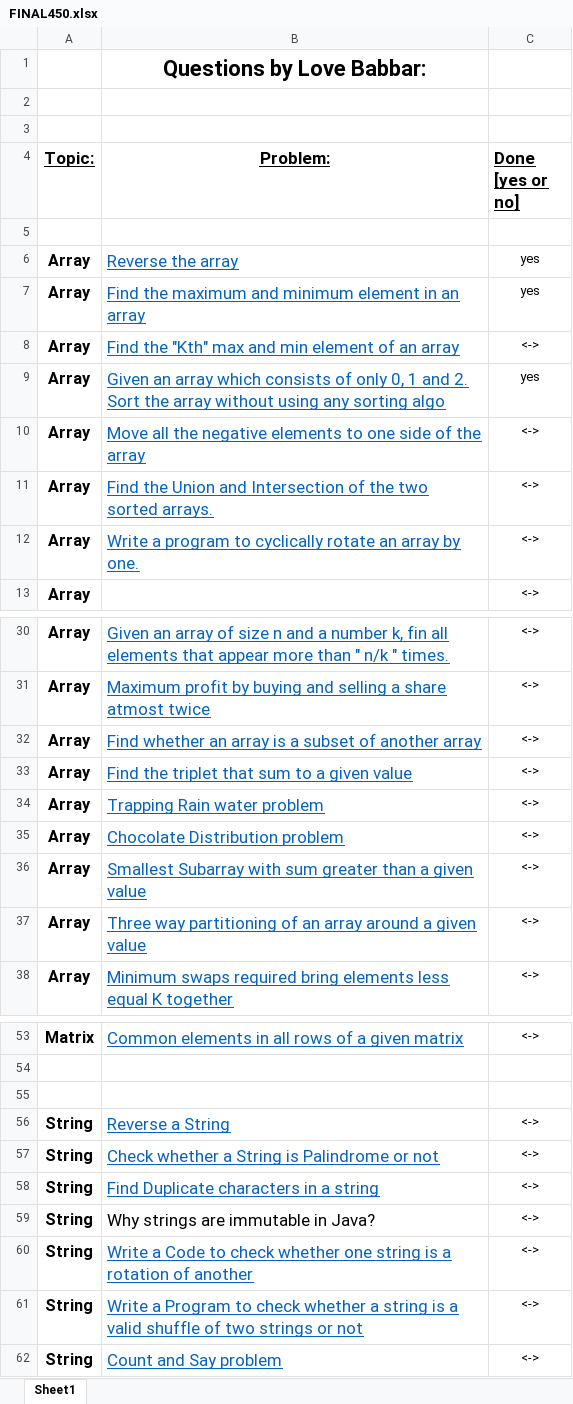
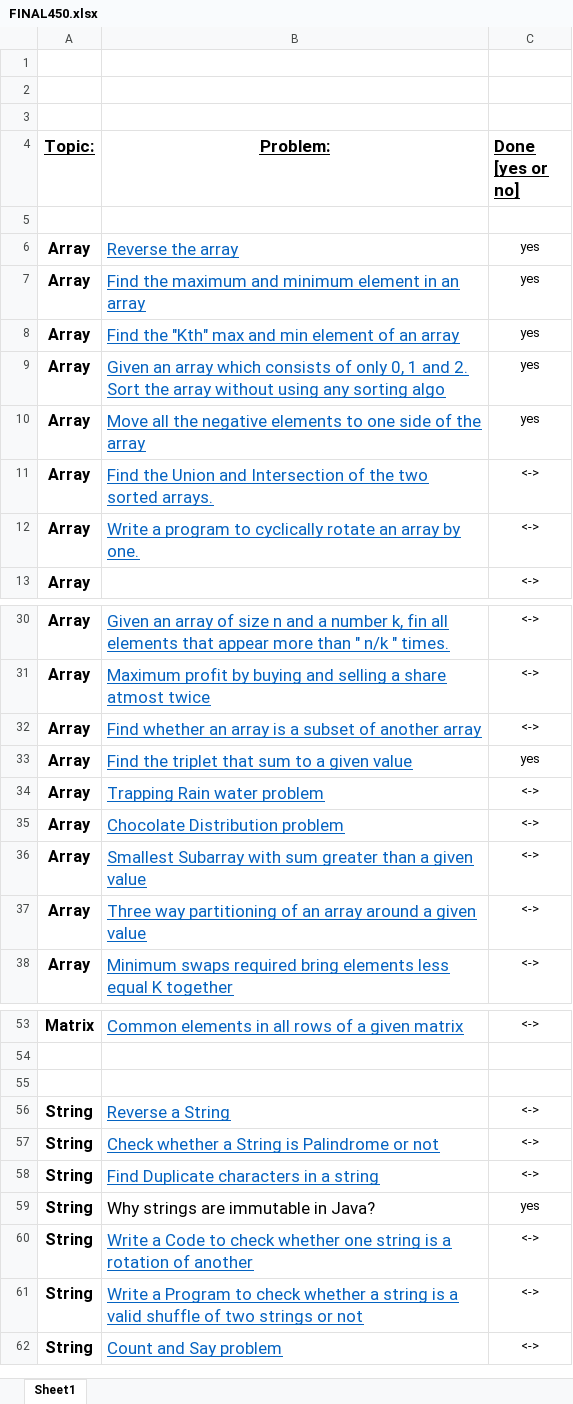
Before and after one commit to akshika898/Data-Structures, an Excel workbook: FINAL450.xlsx, sheet Sheet1, drawn as a sheet; only a part is shown, gaps mark what is left out; values as stored, in another font and other column widths than the file's, no borders; the diff names each change by its address in the sheet, - before the commit and + after, or states it on an @@ line.

```diff
--- a/FINAL450.xlsx (sheet Sheet1)
+++ b/FINAL450.xlsx (sheet Sheet1)
-B1 (Problem:): Questions by Love Babbar:
+B1 (Problem:): (empty)
-C8 (Done [yes or no]): <->
+C8 (Done [yes or no]): yes
-C10 (Done [yes or no]): <->
+C10 (Done [yes or no]): yes
-C33 (Done [yes or no]): <->
+C33 (Done [yes or no]): yes
-C59 (Done [yes or no]): <->
+C59 (Done [yes or no]): yes
```
Also changed, not shown: 3 other files.
